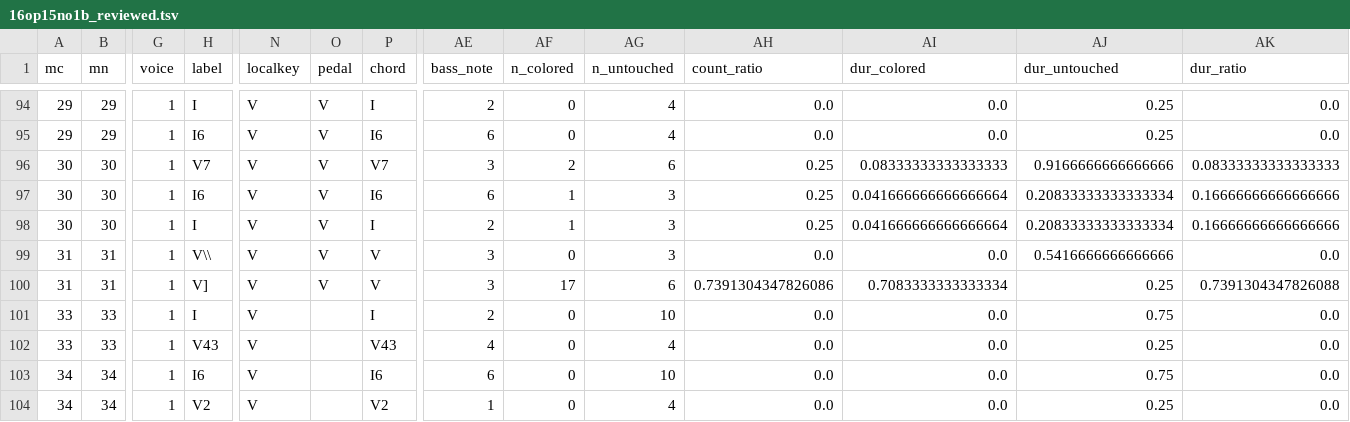
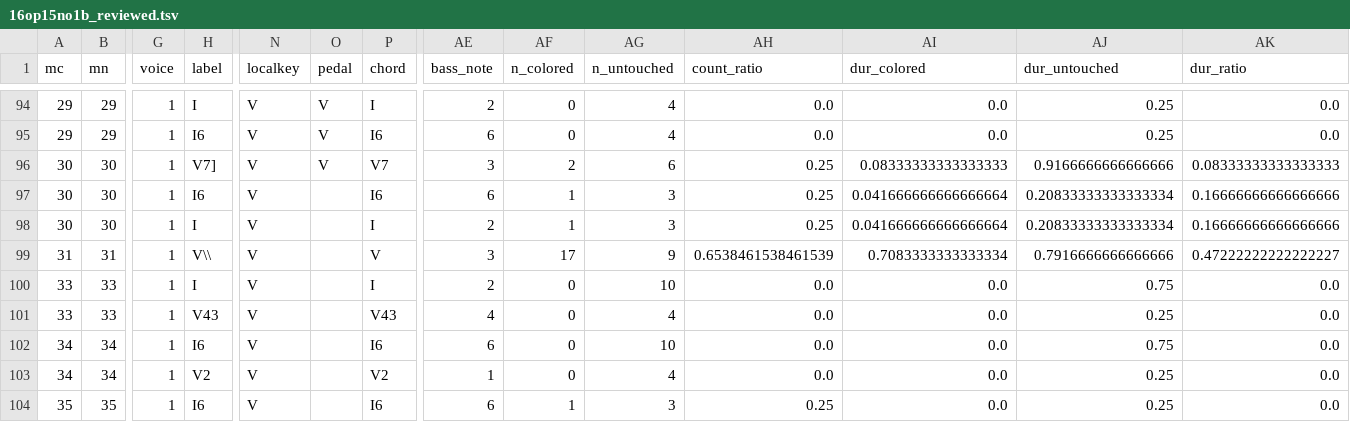
Before and after one commit to DCMLab/kozeluh_sonatas, a TSV file: reviewed/16op15no1b_reviewed.tsv, drawn as a sheet; only a part is shown, gaps mark what is left out; the shorter side is filled out with more unchanged rows; rows hold the shown columns only; the diff names each change by its address in the sheet, - before the commit and + after, or states it on an @@ line.

```diff
--- a/reviewed/16op15no1b_reviewed.tsv
+++ b/reviewed/16op15no1b_reviewed.tsv
-H96 (label): V7
+H96 (label): V7]
-O97:O99 (pedal): V
+O97:O99 (pedal): (empty)
-AF99 (n_colored): 0
+AF99 (n_colored): 17
-AG99 (n_untouched): 3
+AG99 (n_untouched): 9
-AH99 (count_ratio): 0.0
+AH99 (count_ratio): 0.6538461538461539
-AI99 (dur_colored): 0.0
+AI99 (dur_colored): 0.7083333333333334
-AJ99 (dur_untouched): 0.5416666666666666
+AJ99 (dur_untouched): 0.7916666666666666
-AK99 (dur_ratio): 0.0
+AK99 (dur_ratio): 0.47222222222222227
-row 100: 31 | 31 | 1 | V] | V | V | V | 3 | 17 | 6 | 0.7391304347826086 | 0.7083333333333334 | 0.25 | 0.7391304347826088
```
Also changed, not shown: harmonies/16op15no1b.harmonies.tsv, metadata.tsv, 8 other files.
